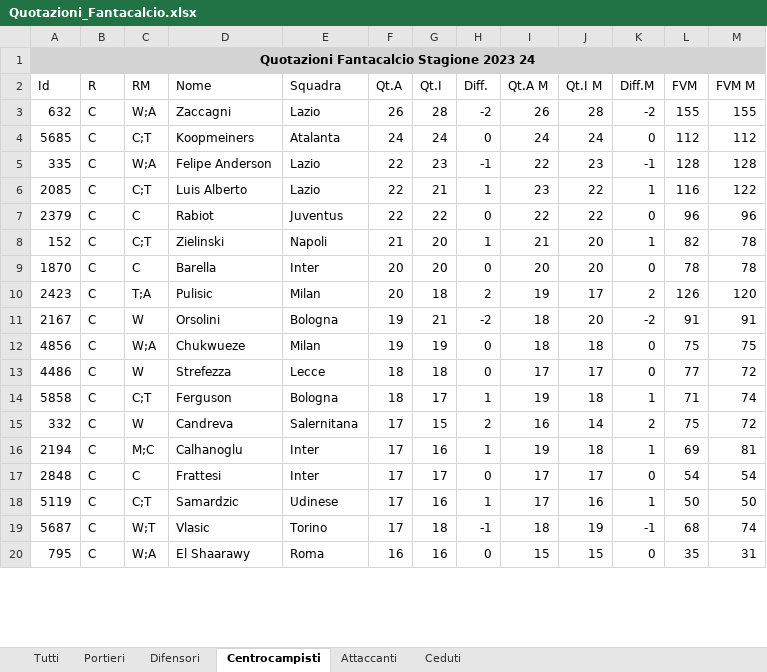
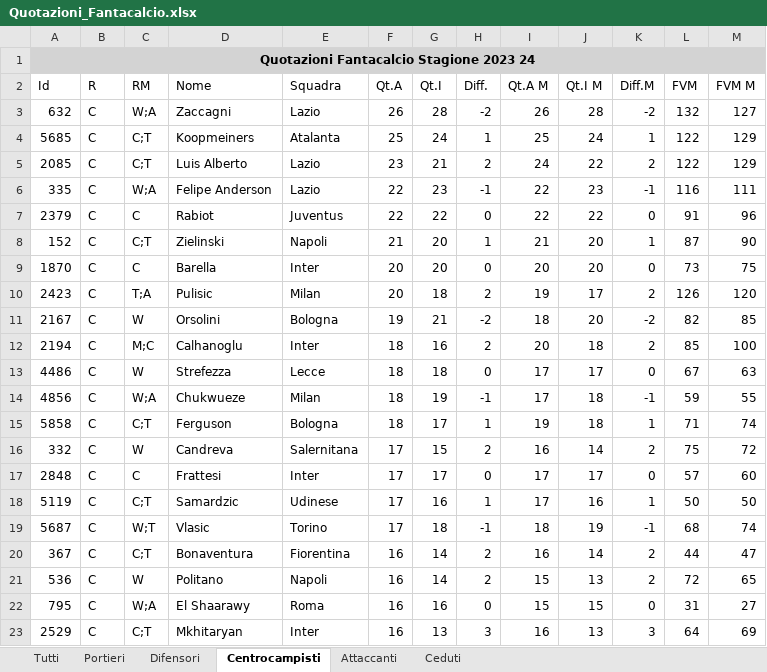
Before and after one commit to uPeppe/fantabeto, an Excel workbook: fantacalcio/Quotazioni_Fantacalcio.xlsx, sheet Centrocampisti, drawn as a sheet; only a part is shown; values as stored, in another font and other column widths than the file's, no borders; removed rows and columns are numbered as before the commit, all else as after; the diff covers the shown part only; the diff names each change by its address in the sheet, - before the commit and + after, or states it on an @@ line.

```diff
--- a/fantacalcio/Quotazioni_Fantacalcio.xlsx (sheet Centrocampisti)
+++ b/fantacalcio/Quotazioni_Fantacalcio.xlsx (sheet Centrocampisti)
-L3 (FVM): 155
+L3 (FVM): 132
-M3 (FVM M): 155
+M3 (FVM M): 127
-F4 (Qt.A): 24
+F4 (Qt.A): 25
-H4 (Diff.): 0
+H4 (Diff.): 1
-I4 (Qt.A M): 24
+I4 (Qt.A M): 25
-K4 (Diff.M): 0
+K4 (Diff.M): 1
-L4 (FVM): 112
+L4 (FVM): 122
-M4 (FVM M): 112
+M4 (FVM M): 129
+row 5: 2085 | C | C;T | Luis Alberto | Lazio | 23 | 21 | 2 | 24 | 22 | 2 | 122 | 129
-L6 (FVM): 128
+L6 (FVM): 116
-M6 (FVM M): 128
+M6 (FVM M): 111
-row 6: 2085 | C | C;T | Luis Alberto | Lazio | 22 | 21 | 1 | 23 | 22 | 1 | 116 | 122
-L7 (FVM): 96
+L7 (FVM): 91
-L8 (FVM): 82
+L8 (FVM): 87
-M8 (FVM M): 78
+M8 (FVM M): 90
-L9 (FVM): 78
+L9 (FVM): 73
-M9 (FVM M): 78
+M9 (FVM M): 75
-L11 (FVM): 91
+L11 (FVM): 82
-M11 (FVM M): 91
+M11 (FVM M): 85
-row 12: 4856 | C | W;A | Chukwueze | Milan | 19 | 19 | 0 | 18 | 18 | 0 | 75 | 75
+row 12: 2194 | C | M;C | Calhanoglu | Inter | 18 | 16 | 2 | 20 | 18 | 2 | 85 | 100
-L13 (FVM): 77
+L13 (FVM): 67
-M13 (FVM M): 72
+M13 (FVM M): 63
+row 14: 4856 | C | W;A | Chukwueze | Milan | 18 | 19 | -1 | 17 | 18 | -1 | 59 | 55
-row 16: 2194 | C | M;C | Calhanoglu | Inter | 17 | 16 | 1 | 19 | 18 | 1 | 69 | 81
-L17 (FVM): 54
+L17 (FVM): 57
-M17 (FVM M): 54
+M17 (FVM M): 60
+row 20: 367 | C | C;T | Bonaventura | Fiorentina | 16 | 14 | 2 | 16 | 14 | 2 | 44 | 47
+row 21: 536 | C | W | Politano | Napoli | 16 | 14 | 2 | 15 | 13 | 2 | 72 | 65
-L22 (FVM): 35
+L22 (FVM): 31
-M22 (FVM M): 31
+M22 (FVM M): 27
+row 23: 2529 | C | C;T | Mkhitaryan | Inter | 16 | 13 | 3 | 16 | 13 | 3 | 64 | 69
```
Also changed, not shown: 47 added rows, 48 removed rows and 54 edited cells elsewhere in this sheet, sheet Tutti, sheet Difensori, sheet Attaccanti, sheet Portieri, sheet Ceduti, mid_outputs/database_entries_gk.xlsx, mid_outputs/players_stats.xlsx, 57 other files.
